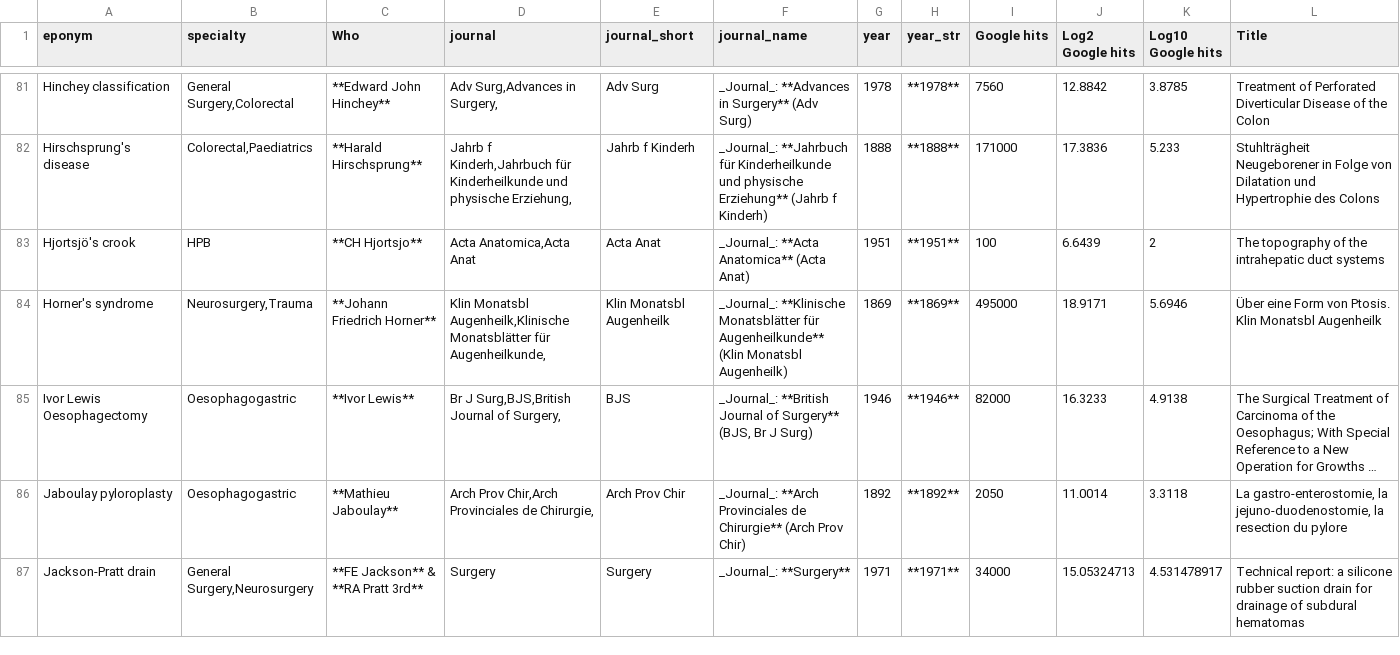
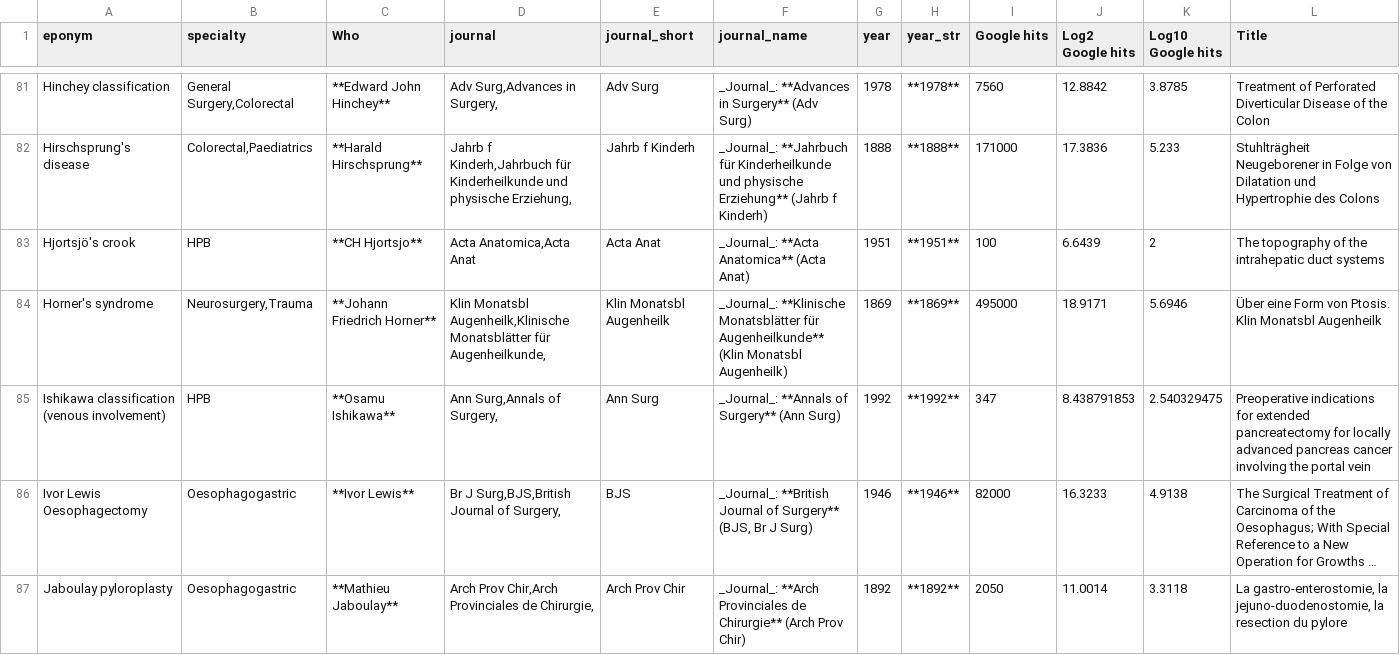
Before and after one commit to HayesAJ83/SurgicalEps_01, a CSV file: Eponyms4python_Lite4Journals.csv, drawn as a sheet; only a part is shown, gaps mark what is left out; the shorter side is filled out with more unchanged rows; long unchanged cells end in …; the diff names each change by its address in the sheet, - before the commit and + after, or states it on an @@ line.

```diff
--- a/Eponyms4python_Lite4Journals.csv
+++ b/Eponyms4python_Lite4Journals.csv
+row 85: Ishikawa classification (venous involvement) | HPB | **Osamu Ishikawa** | Ann Surg,Annals of Surgery, | Ann Surg | _Journal_: **Annals of Surgery** (Ann Surg) | 1992 | **1992** | 347 | 8.438791853 | 2.540329475 | Preoperative indications for extended pancreatectomy for locally advanced pancreas cancer involving the portal vein
```
Also changed, not shown: Eponyms4python_Lite.csv.
